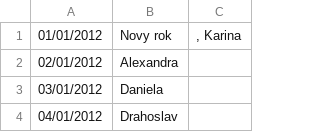
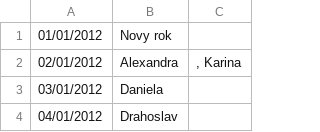
Before and after one commit to TobMit/DS-2022, a CSV file: Cvicenie 8/name_calendar.csv, drawn as a sheet; only a part is shown.

Commit message:
Oprava nameday calendara

```diff
--- a/Cvicenie 8/name_calendar.csv
+++ b/Cvicenie 8/name_calendar.csv
@@ -1,3 +1,3 @@
-01/01/2012;Novy rok;, Karina
-02/01/2012;Alexandra;
+01/01/2012;Novy rok;
+02/01/2012;Alexandra;, Karina
 03/01/2012;Daniela;
```
Also changed, not shown: 3 other files.
